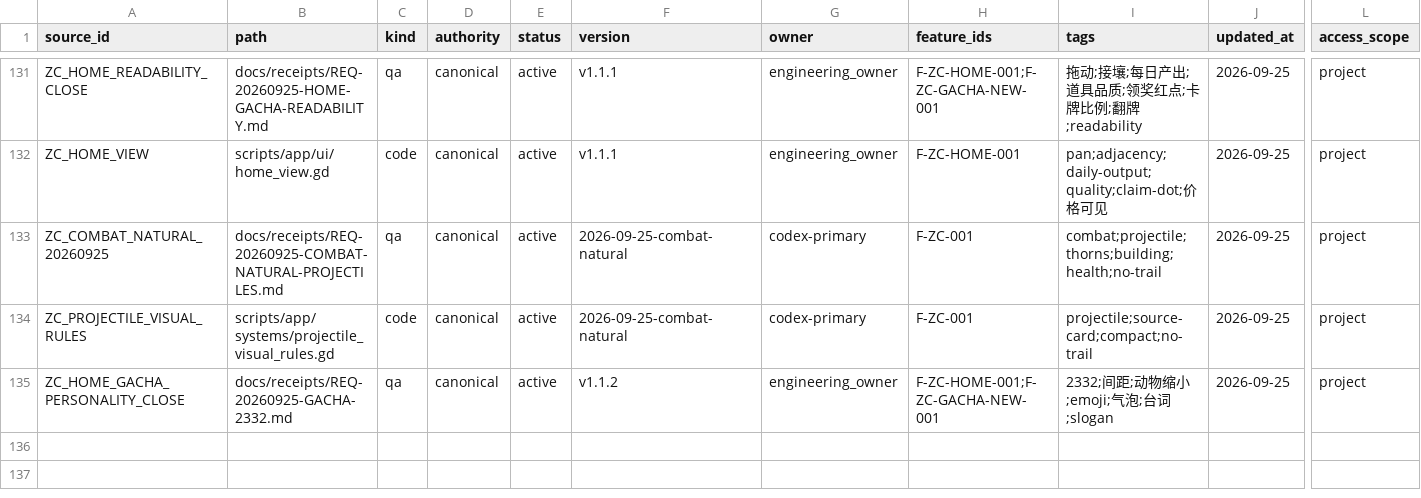
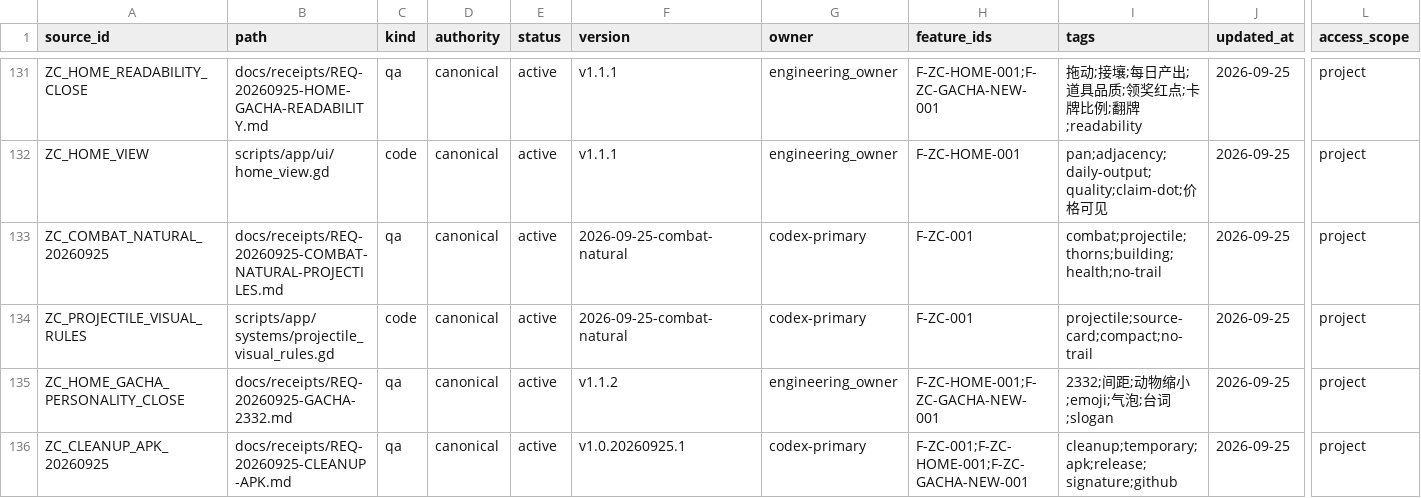
Before and after one commit to BlacKKing4210/zhanchengdashi, a CSV file: knowledge/knowledge_manifest.csv, drawn as a sheet; only a part is shown, gaps mark what is left out; rows hold the shown columns only; the diff names each change by its address in the sheet, - before the commit and + after, or states it on an @@ line.

Commit message:
Make QA cleanup auditable and build Android 1.0.20260925.1

```diff
--- a/knowledge/knowledge_manifest.csv
+++ b/knowledge/knowledge_manifest.csv
+row 136: ZC_CLEANUP_APK_20260925 | docs/receipts/REQ-20260925-CLEANUP-APK.md | qa | canonical | active | v1.0.20260925.1 | codex-primary | F-ZC-001;F-ZC-HOME-001;F-ZC-GACHA-NEW-001 | cleanup;temporary;apk;release;signature;github | 2026-09-25 | project
```
Also changed, not shown: 7 other files.
